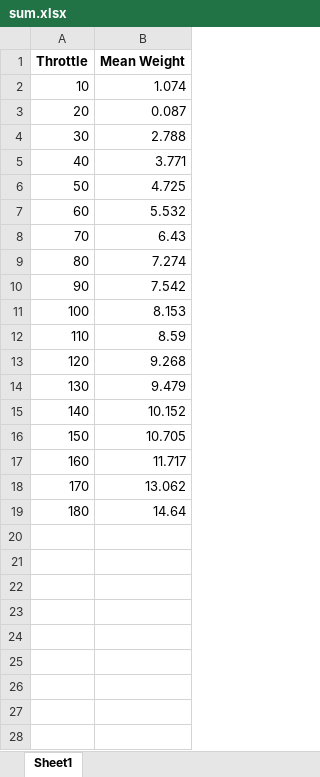
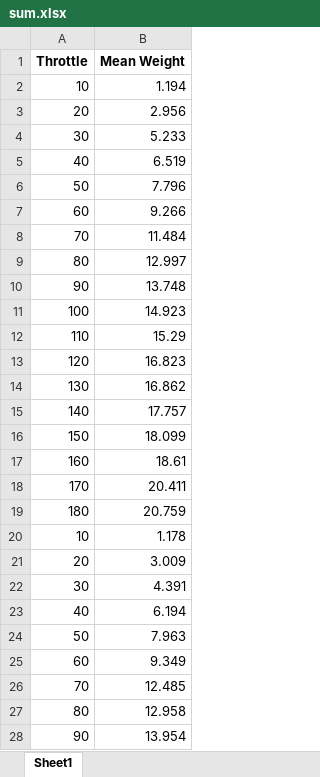
Before and after one commit to mathicarti/Arduino_Thrust_Stand, an Excel workbook: sum.xlsx, sheet Sheet1, drawn as a sheet; only a part is shown; values as stored, in another font and other column widths than the file's, no borders; the diff covers the shown part only; the diff names each change by its address in the sheet, - before the commit and + after, or states it on an @@ line.

```diff
--- a/sum.xlsx (sheet Sheet1)
+++ b/sum.xlsx (sheet Sheet1)
-B2 (Mean Weight): 1.074
+B2 (Mean Weight): 1.194
-B3 (Mean Weight): 0.087
+B3 (Mean Weight): 2.956
-B4 (Mean Weight): 2.788
+B4 (Mean Weight): 5.233
-B5 (Mean Weight): 3.771
+B5 (Mean Weight): 6.519
-B6 (Mean Weight): 4.725
+B6 (Mean Weight): 7.796
-B7 (Mean Weight): 5.532
+B7 (Mean Weight): 9.266
-B8 (Mean Weight): 6.43
+B8 (Mean Weight): 11.484
-B9 (Mean Weight): 7.274
+B9 (Mean Weight): 12.997
-B10 (Mean Weight): 7.542
+B10 (Mean Weight): 13.748
-B11 (Mean Weight): 8.153
+B11 (Mean Weight): 14.923
-B12 (Mean Weight): 8.59
+B12 (Mean Weight): 15.29
-B13 (Mean Weight): 9.268
+B13 (Mean Weight): 16.823
-B14 (Mean Weight): 9.479
+B14 (Mean Weight): 16.862
-B15 (Mean Weight): 10.152
+B15 (Mean Weight): 17.757
-B16 (Mean Weight): 10.705
+B16 (Mean Weight): 18.099
-B17 (Mean Weight): 11.717
+B17 (Mean Weight): 18.61
-B18 (Mean Weight): 13.062
+B18 (Mean Weight): 20.411
-B19 (Mean Weight): 14.64
+B19 (Mean Weight): 20.759
+row 20: 10 | 1.178
+row 21: 20 | 3.009
+row 22: 30 | 4.391
+row 23: 40 | 6.194
+row 24: 50 | 7.963
+row 25: 60 | 9.349
+row 26: 70 | 12.485
+row 27: 80 | 12.958
+row 28: 90 | 13.954
```
Also changed, not shown: 9 added rows elsewhere in this sheet, 7 other files.
